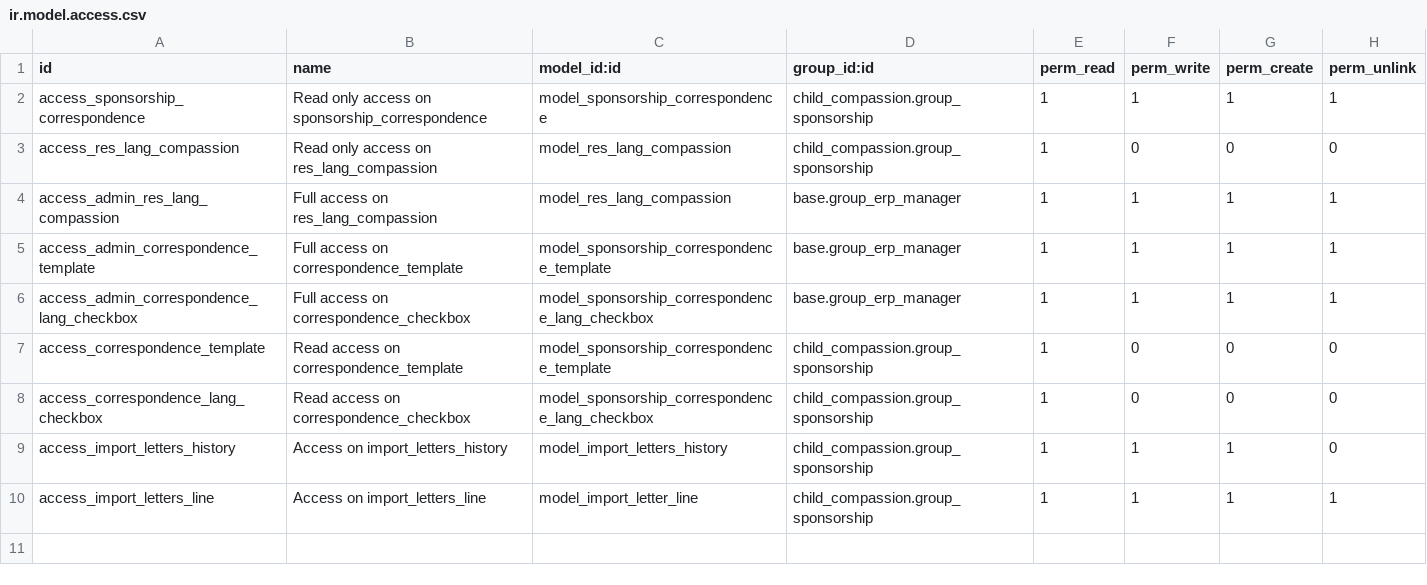
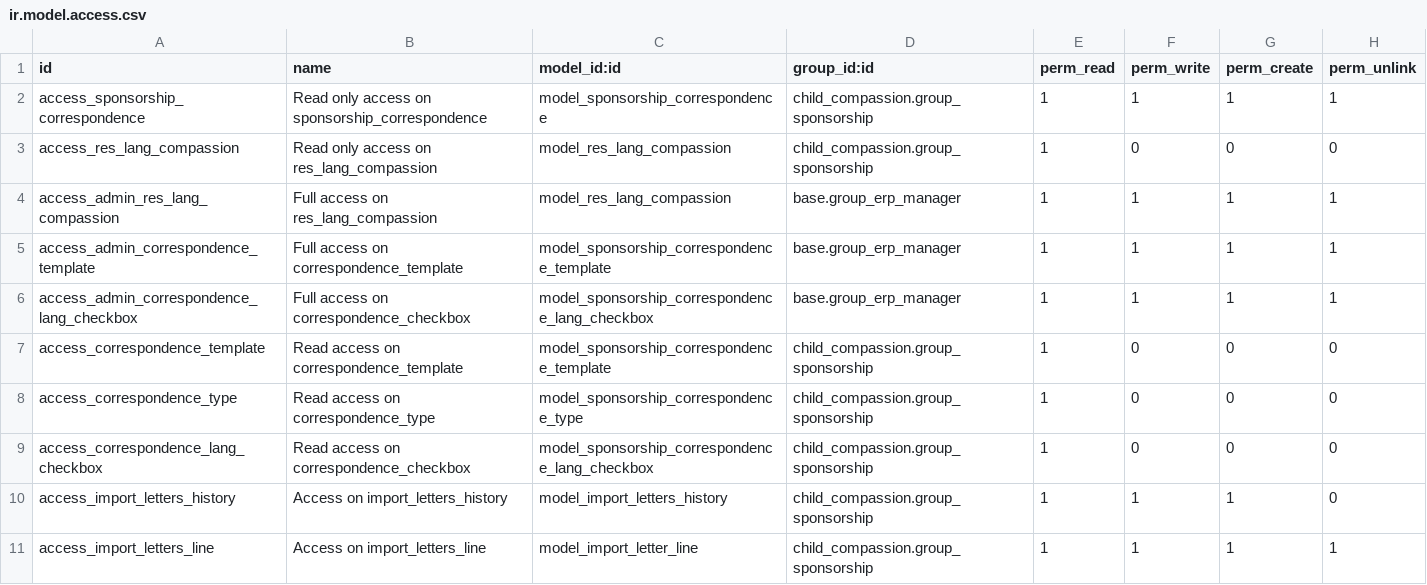
Before and after one commit to CompassionCH/compassion-modules, a CSV file: sbc_compassion/security/ir.model.access.csv, drawn as a sheet.

Commit message:
Handle OnRamp CommKit Notification Messages
- Modify sponsorship_correspondence model to adapt to OnRamp
  messages format.
- Add sponsorship_correspondence_type, because a letter can be of
  several types.
- Use Connectors to handle the commkit update messages

```diff
--- a/sbc_compassion/security/ir.model.access.csv
+++ b/sbc_compassion/security/ir.model.access.csv
@@ -7,2 +7,3 @@
 "access_correspondence_template","Read access on correspondence_template","model_sponsorship_correspondence_template","child_compassion.group_sponsorship",1,0,0,0
+"access_correspondence_type","Read access on correspondence_type","model_sponsorship_correspondence_type","child_compassion.group_sponsorship",1,0,0,0
 "access_correspondence_lang_checkbox","Read access on correspondence_checkbox","model_sponsorship_correspondence_lang_checkbox","child_compassion.group_sponsorship",1,0,0,0
```
Also changed, not shown: 11 other files.
